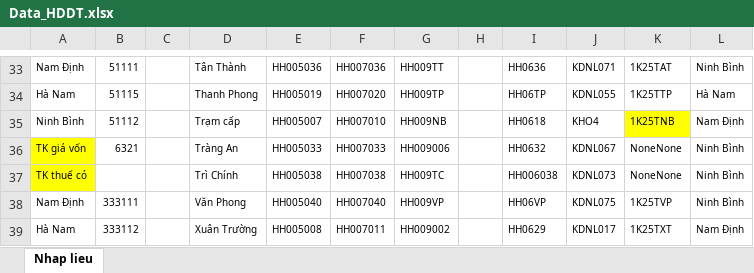
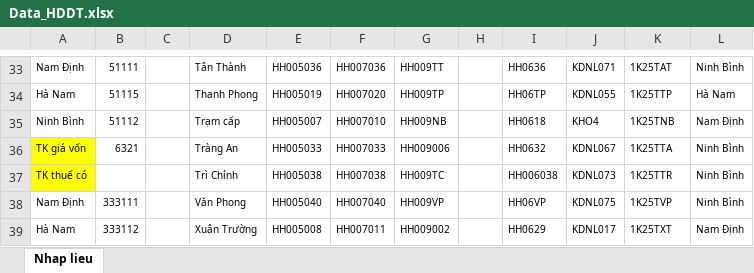
Before and after one commit to TrongHoan81/UpSSE_render, an Excel workbook: Data_HDDT.xlsx, sheet Nhap lieu, drawn as a sheet; only a part is shown, gaps mark what is left out; values as stored, in another font and other column widths than the file's, no borders; the diff covers the shown part only; the diff names each change by its address in the sheet, - before the commit and + after, or states it on an @@ line.

```diff
--- a/Data_HDDT.xlsx (sheet Nhap lieu)
+++ b/Data_HDDT.xlsx (sheet Nhap lieu)
-K35 fill: #FFFF00
+K35 fill: none
-K36: NoneNone
+K36: 1K25TTA
-K37: NoneNone
+K37: 1K25TTR
```
Also changed, not shown: 8 edited cells and cell formats elsewhere in this sheet, 2 other files.
